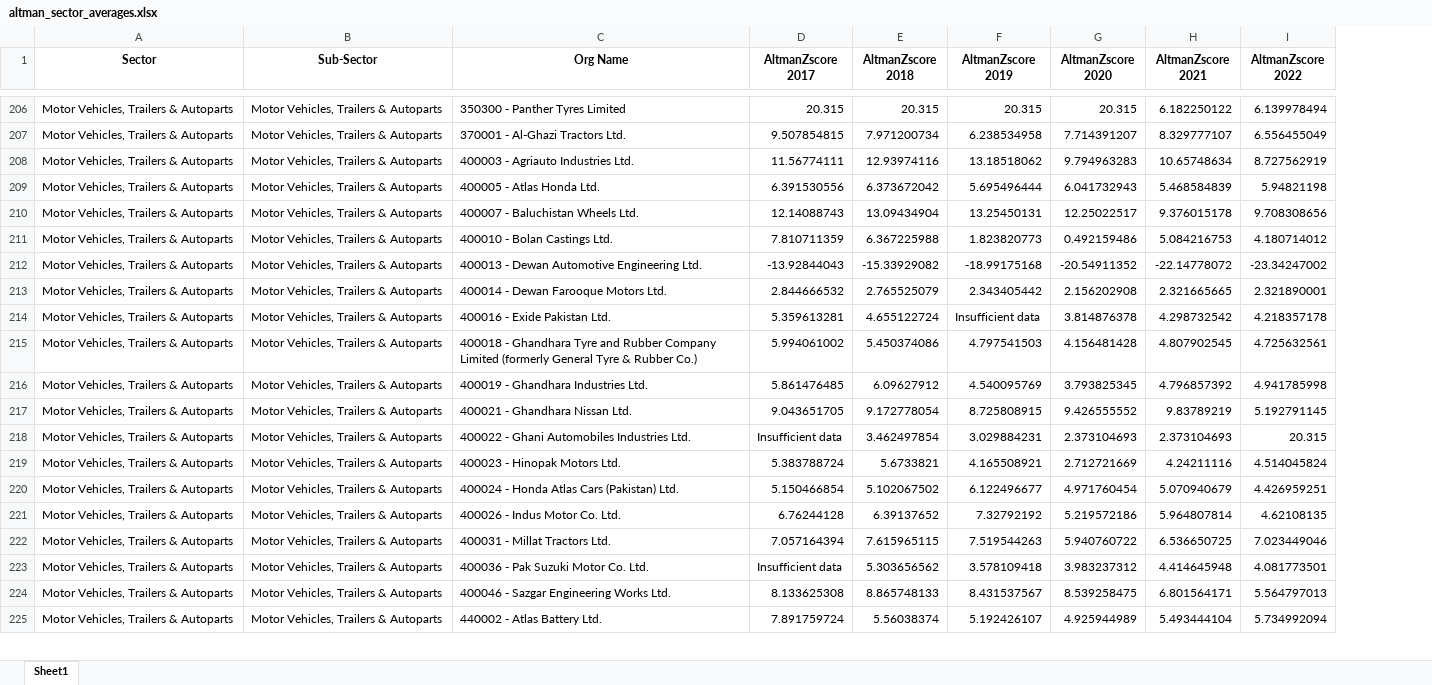
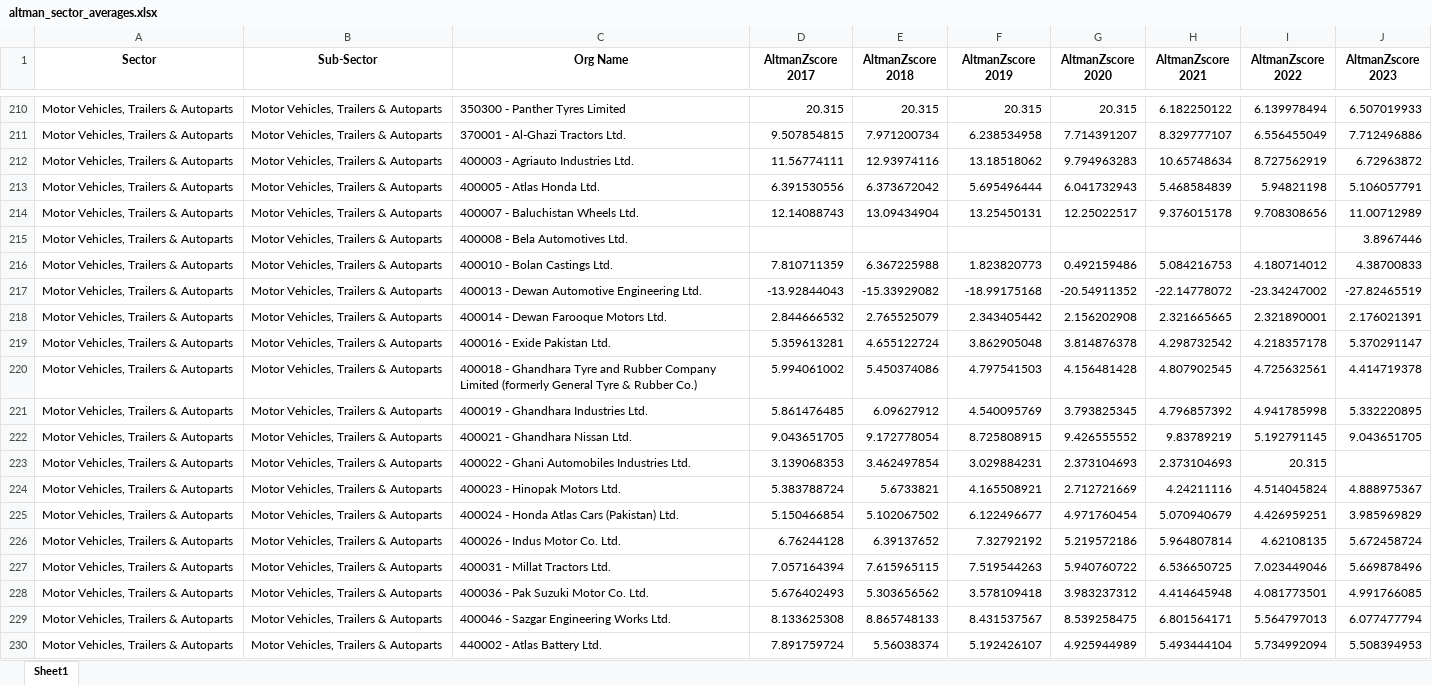
Before and after one commit to GuruGroup-ML-Team/NRPU-Backend, an Excel workbook: Data/altman_sector_averages.xlsx, sheet Sheet1, drawn as a sheet; only a part is shown, gaps mark what is left out; values as stored, in another font and other column widths than the file's, no borders; addresses are those after the commit; the diff covers the shown part only; the diff names each change by its address in the sheet, - before the commit and + after, or states it on an @@ line.

```diff
--- a/Data/altman_sector_averages.xlsx (sheet Sheet1)
+++ b/Data/altman_sector_averages.xlsx (sheet Sheet1)
+column J (AltmanZscore 2023), rows 210-214: 6.507019933 | 7.712496886 | 6.72963872 | 5.106057791 | 11.00712989; rows 216-230: 4.38700833 | -27.82465519 | 2.176021391 | 5.370291147 | 4.414719378 | 5.332220895 | 9.043651705 |  | 4.888975367 | 3.985969829 | 5.672458724 | 5.669878496 | 4.991766085 | 6.077477794 | 5.508394953
+row 215: Motor Vehicles, Trailers & Autoparts | Motor Vehicles, Trailers & Autoparts | 400008 - Bela Automotives Ltd. |  |  |  |  |  |  | 3.8967446
-F219 (AltmanZscore 2019): Insufficient data
+F219 (AltmanZscore 2019): 3.862905048
-D223 (AltmanZscore 2017): Insufficient data
+D223 (AltmanZscore 2017): 3.139068353
-D228 (AltmanZscore 2017): Insufficient data
+D228 (AltmanZscore 2017): 5.676402493
```
Also changed, not shown: 4 added rows and 258 edited cells elsewhere in this sheet, Data/gmm.xlsx, Data/gmm_sector_averages.xlsx, 2 other files.
